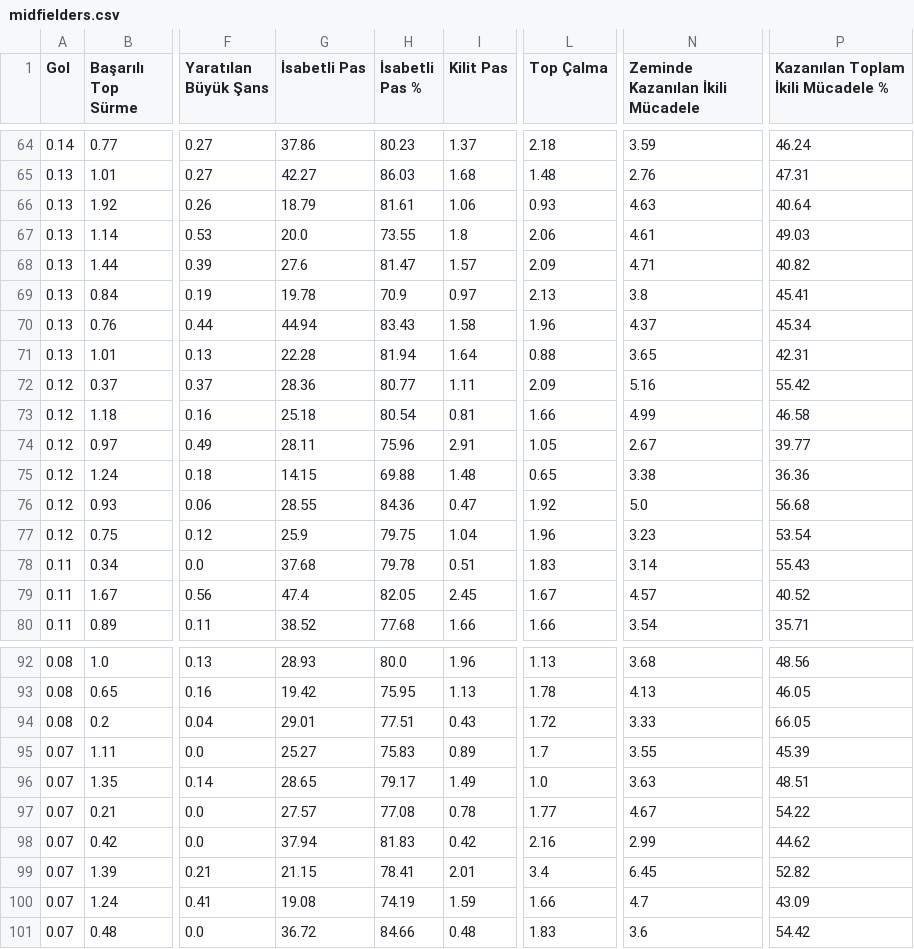
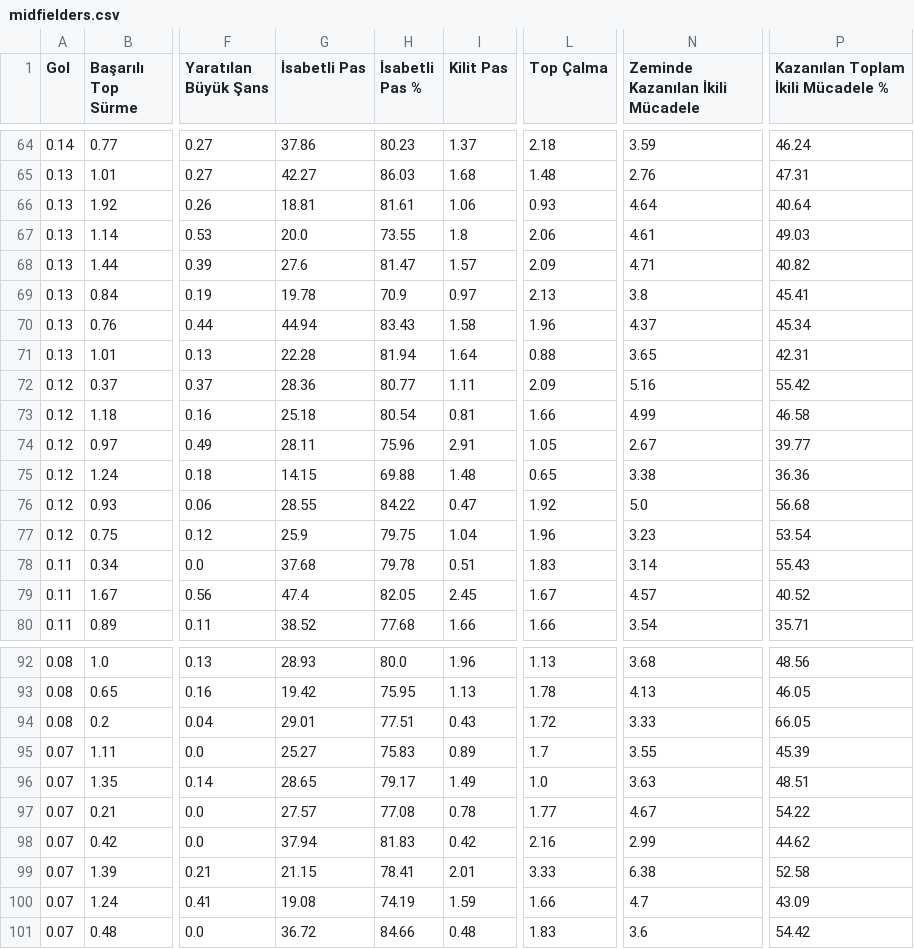
Before and after one commit to scatterradarcsv/csv_scatter_radar, a CSV file: midfielders.csv, drawn as a sheet; only a part is shown, gaps mark what is left out; the diff names each change by its address in the sheet, - before the commit and + after, or states it on an @@ line.

Commit message:
Updated midfielders.csv

```diff
--- a/midfielders.csv
+++ b/midfielders.csv
-G66 (İsabetli Pas): 18.79
+G66 (İsabetli Pas): 18.81
-N66 (Zeminde Kazanılan İkili Mücadele): 4.63
+N66 (Zeminde Kazanılan İkili Mücadele): 4.64
-H76 (İsabetli Pas %): 84.36
+H76 (İsabetli Pas %): 84.22
-L99 (Top Çalma): 3.4
+L99 (Top Çalma): 3.33
-N99 (Zeminde Kazanılan İkili Mücadele): 6.45
+N99 (Zeminde Kazanılan İkili Mücadele): 6.38
-P99: 52.82
+P99: 52.58
```
